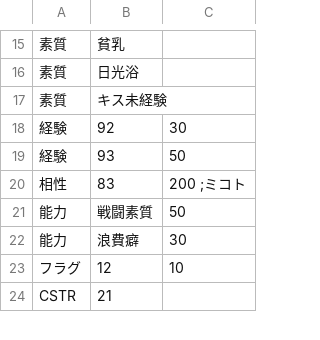
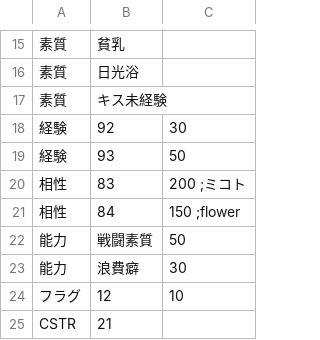
Before and after one commit to average34/eraVoiceroidJplus, a CSV file: CSV/CHARA/Chara82_ヒメ.csv, drawn as a sheet; only a part is shown, gaps mark what is left out; the diff names each change by its address in the sheet, - before the commit and + after, or states it on an @@ line.

Commit message:
flowerへの相性追加

```diff
--- a/CSV/CHARA/Chara82_ヒメ.csv
+++ b/CSV/CHARA/Chara82_ヒメ.csv
+row 21: 相性 | 84 | 150 ;flower
```
Also changed, not shown: CSV/CHARA/Chara83_ミコト.csv.
